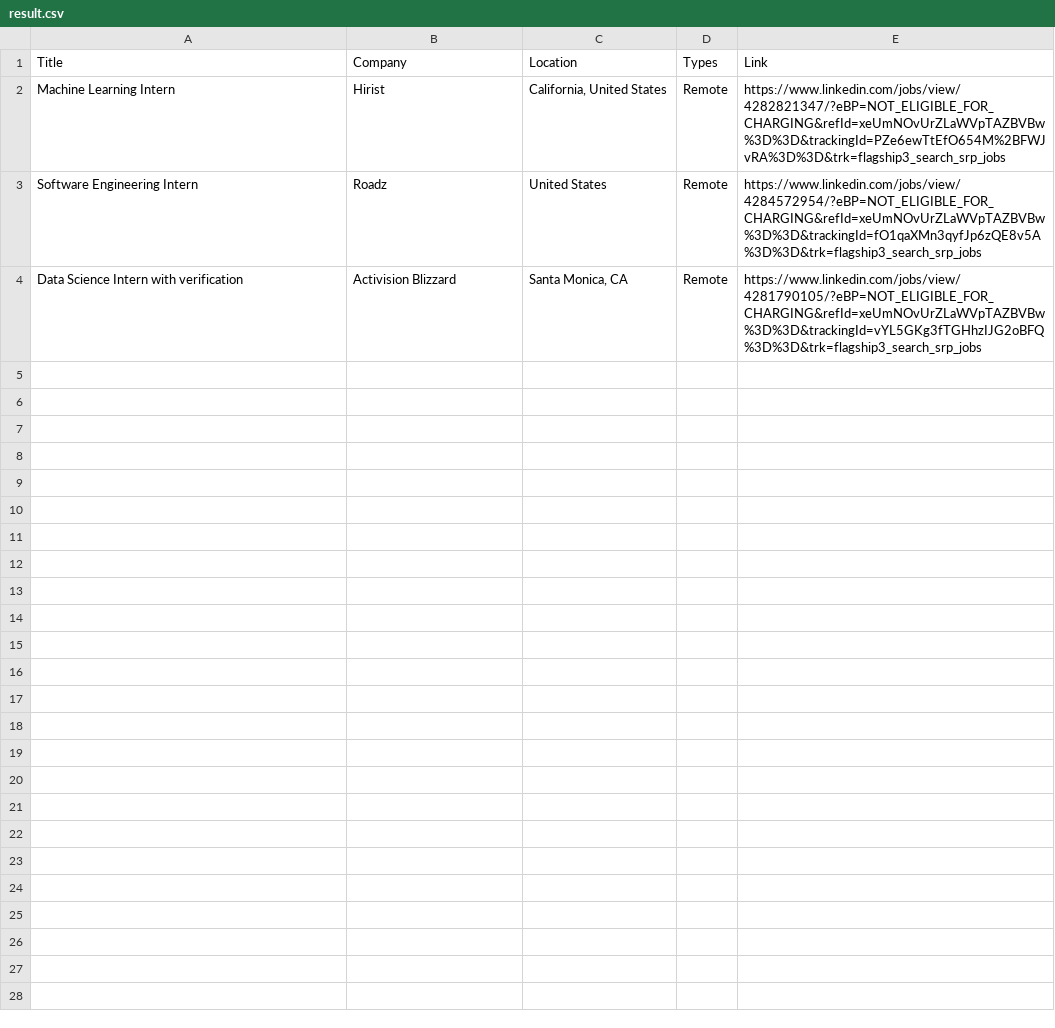
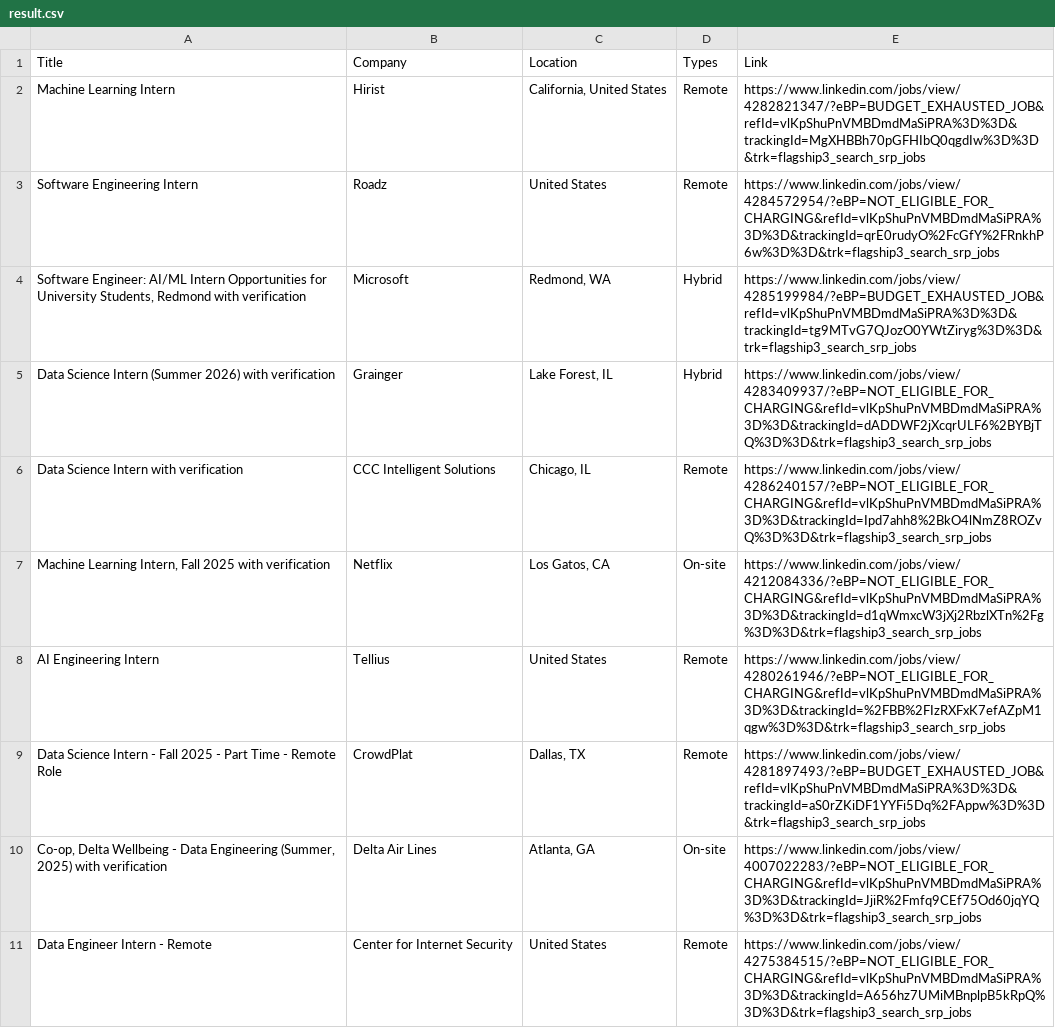
Before and after one commit to MonemDev/scraping-with-selenium, a CSV file: result.csv, drawn as a sheet.

```diff
--- a/result.csv
+++ b/result.csv
@@ -1,4 +1,11 @@
 Title,Company,Location,Types,Link
-Machine Learning Intern,Hirist,"California, United States ",Remote,https://www.linkedin.com/jobs/view/4282821347/?eBP=NOT_ELIGIBLE_FOR_CHARGING&refId=xeUmNOvUrZLaWVpTAZBVBw%3D%3D&trackingId=PZe6ewTtEfO654M%2BFWJvRA%3D%3D&trk=flagship3_search_srp_jobs
-Software Engineering Intern,Roadz,United States ,Remote,https://www.linkedin.com/jobs/view/4284572954/?eBP=NOT_ELIGIBLE_FOR_CHARGING&refId=xeUmNOvUrZLaWVpTAZBVBw%3D%3D&trackingId=fO1qaXMn3qyfJp6zQE8v5A%3D%3D&trk=flagship3_search_srp_jobs
-Data Science Intern with verification,Activision Blizzard,"Santa Monica, CA ",Remote,https://www.linkedin.com/jobs/view/4281790105/?eBP=NOT_ELIGIBLE_FOR_CHARGING&refId=xeUmNOvUrZLaWVpTAZBVBw%3D%3D&trackingId=vYL5GKg3fTGHhzIJG2oBFQ%3D%3D&trk=flagship3_search_srp_jobs
+Machine Learning Intern,Hirist,"California, United States ",Remote,https://www.linkedin.com/jobs/view/4282821347/?eBP=BUDGET_EXHAUSTED_JOB&refId=vlKpShuPnVMBDmdMaSiPRA%3D%3D&trackingId=MgXHBBh70pGFHIbQ0qgdIw%3D%3D&trk=flagship3_search_srp_jobs
+Software Engineering Intern,Roadz,United States ,Remote,https://www.linkedin.com/jobs/view/4284572954/?eBP=NOT_ELIGIBLE_FOR_CHARGING&refId=vlKpShuPnVMBDmdMaSiPRA%3D%3D&trackingId=qrE0rudyO%2FcGfY%2FRnkhP6w%3D%3D&trk=flagship3_search_srp_jobs
+"Software Engineer: AI/ML Intern Opportunities for University Students, Redmond with verification",Microsoft,"Redmond, WA ",Hybrid,https://www.linkedin.com/jobs/view/4285199984/?eBP=BUDGET_EXHAUSTED_JOB&refId=vlKpShuPnVMBDmdMaSiPRA%3D%3D&trackingId=tg9MTvG7QJozO0YWtZiryg%3D%3D&trk=flagship3_search_srp_jobs
+Data Science Intern (Summer 2026) with verification,Grainger,"Lake Forest, IL ",Hybrid,https://www.linkedin.com/jobs/view/4283409937/?eBP=NOT_ELIGIBLE_FOR_CHARGING&refId=vlKpShuPnVMBDmdMaSiPRA%3D%3D&trackingId=dADDWF2jXcqrULF6%2BYBjTQ%3D%3D&trk=flagship3_search_srp_jobs
+Data Science Intern with verification,CCC Intelligent Solutions,"Chicago, IL ",Remote,https://www.linkedin.com/jobs/view/4286240157/?eBP=NOT_ELIGIBLE_FOR_CHARGING&refId=vlKpShuPnVMBDmdMaSiPRA%3D%3D&trackingId=Ipd7ahh8%2BkO4lNmZ8ROZvQ%3D%3D&trk=flagship3_search_srp_jobs
+"Machine Learning Intern, Fall 2025 with verification",Netflix,"Los Gatos, CA ",On-site,https://www.linkedin.com/jobs/view/4212084336/?eBP=NOT_ELIGIBLE_FOR_CHARGING&refId=vlKpShuPnVMBDmdMaSiPRA%3D%3D&trackingId=d1qWmxcW3jXj2RbzlXTn%2Fg%3D%3D&trk=flagship3_search_srp_jobs
+AI Engineering Intern,Tellius,United States ,Remote,https://www.linkedin.com/jobs/view/4280261946/?eBP=NOT_ELIGIBLE_FOR_CHARGING&refId=vlKpShuPnVMBDmdMaSiPRA%3D%3D&trackingId=%2FBB%2FIzRXFxK7efAZpM1qgw%3D%3D&trk=flagship3_search_srp_jobs
+Data Science Intern - Fall 2025 - Part Time - Remote Role,CrowdPlat,"Dallas, TX ",Remote,https://www.linkedin.com/jobs/view/4281897493/?eBP=BUDGET_EXHAUSTED_JOB&refId=vlKpShuPnVMBDmdMaSiPRA%3D%3D&trackingId=aS0rZKiDF1YYFi5Dq%2FAppw%3D%3D&trk=flagship3_search_srp_jobs
+"Co-op, Delta Wellbeing - Data Engineering (Summer, 2025) with verification",Delta Air Lines,"Atlanta, GA ",On-site,https://www.linkedin.com/jobs/view/4007022283/?eBP=NOT_ELIGIBLE_FOR_CHARGING&refId=vlKpShuPnVMBDmdMaSiPRA%3D%3D&trackingId=JjiR%2Fmfq9CEf75Od60jqYQ%3D%3D&trk=flagship3_search_srp_jobs
+Data Engineer Intern - Remote,Center for Internet Security,United States ,Remote,https://www.linkedin.com/jobs/view/4275384515/?eBP=NOT_ELIGIBLE_FOR_CHARGING&refId=vlKpShuPnVMBDmdMaSiPRA%3D%3D&trackingId=A656hz7UMiMBnplpB5kRpQ%3D%3D&trk=flagship3_search_srp_jobs
```
Also changed, not shown: 3 other files.
